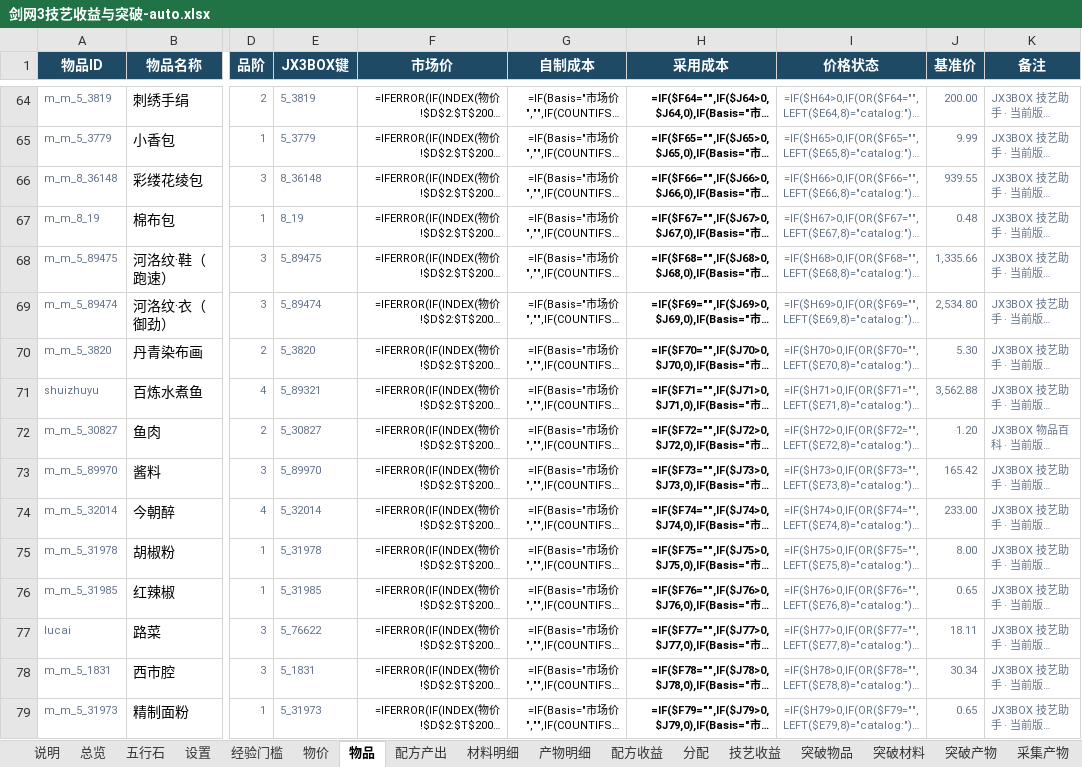
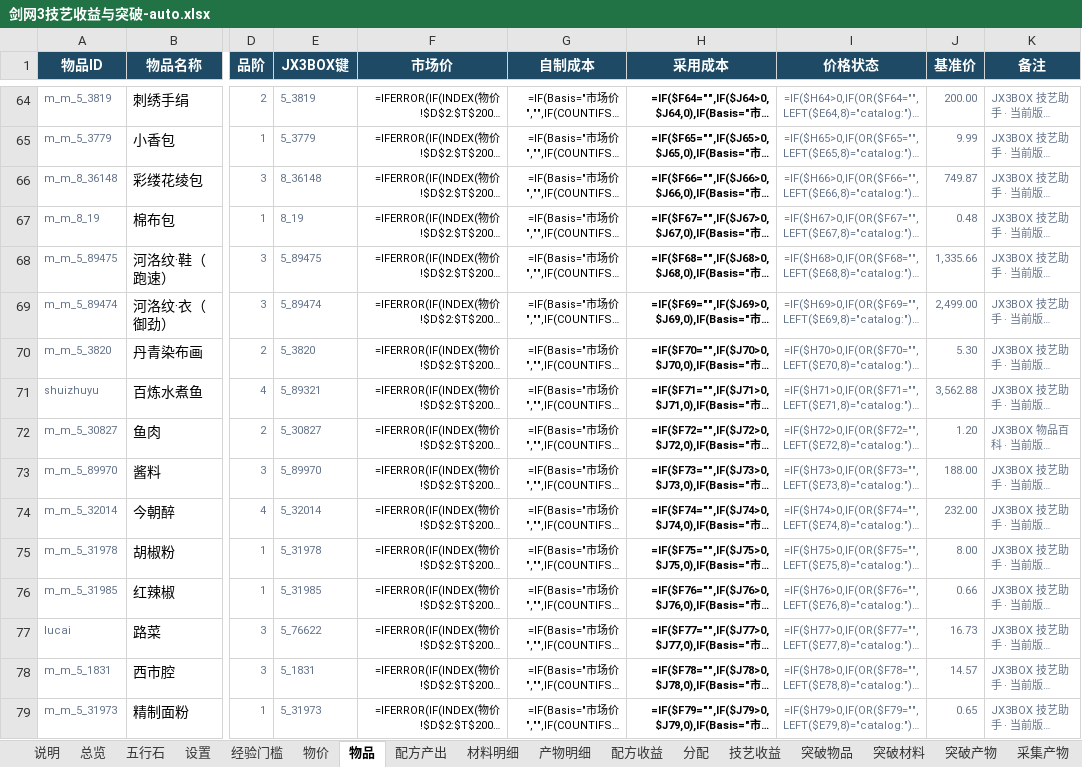
Before and after one commit to cherishXie/JX3-AH-Calculator, an Excel workbook: excel/剑网3技艺收益与突破-auto.xlsx, sheet 物品, drawn as a sheet; only a part is shown, gaps mark what is left out; long unchanged cells end in …; values as stored, in another font and other column widths than the file's, no borders; formulas without a stored value are shown as written; conditional formats not drawn; the diff covers the shown part only; the diff names each change by its address in the sheet, - before the commit and + after, or states it on an @@ line.

```diff
--- a/excel/剑网3技艺收益与突破-auto.xlsx (sheet 物品)
+++ b/excel/剑网3技艺收益与突破-auto.xlsx (sheet 物品)
-J66 (基准价): 939.55
+J66 (基准价): 749.87
-J69 (基准价): 2,534.80
+J69 (基准价): 2,499.00
-J73 (基准价): 165.42
+J73 (基准价): 188.00
-J74 (基准价): 233.00
+J74 (基准价): 232.00
-J76 (基准价): 0.65
+J76 (基准价): 0.66
-J77 (基准价): 18.11
+J77 (基准价): 16.73
-J78 (基准价): 30.34
+J78 (基准价): 14.57
```
Also changed, not shown: 89 edited cells elsewhere in this sheet, sheet 物价, sheet 说明, sheet 总览, charts or pictures, 6 other files.
